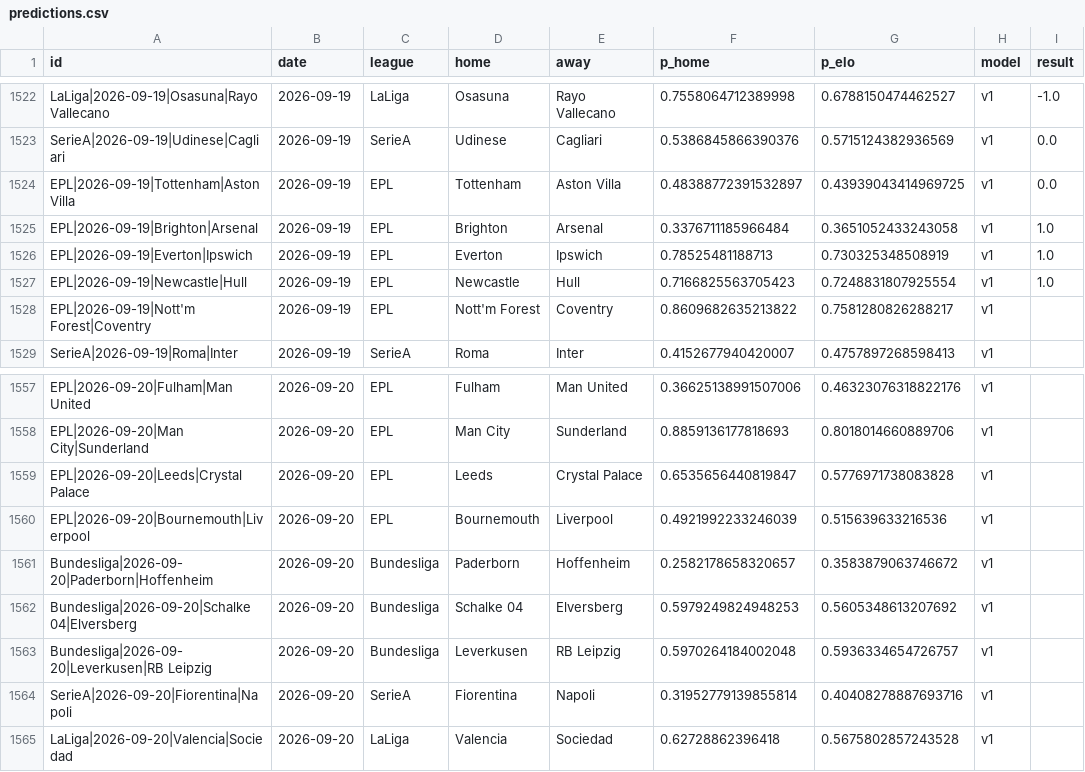
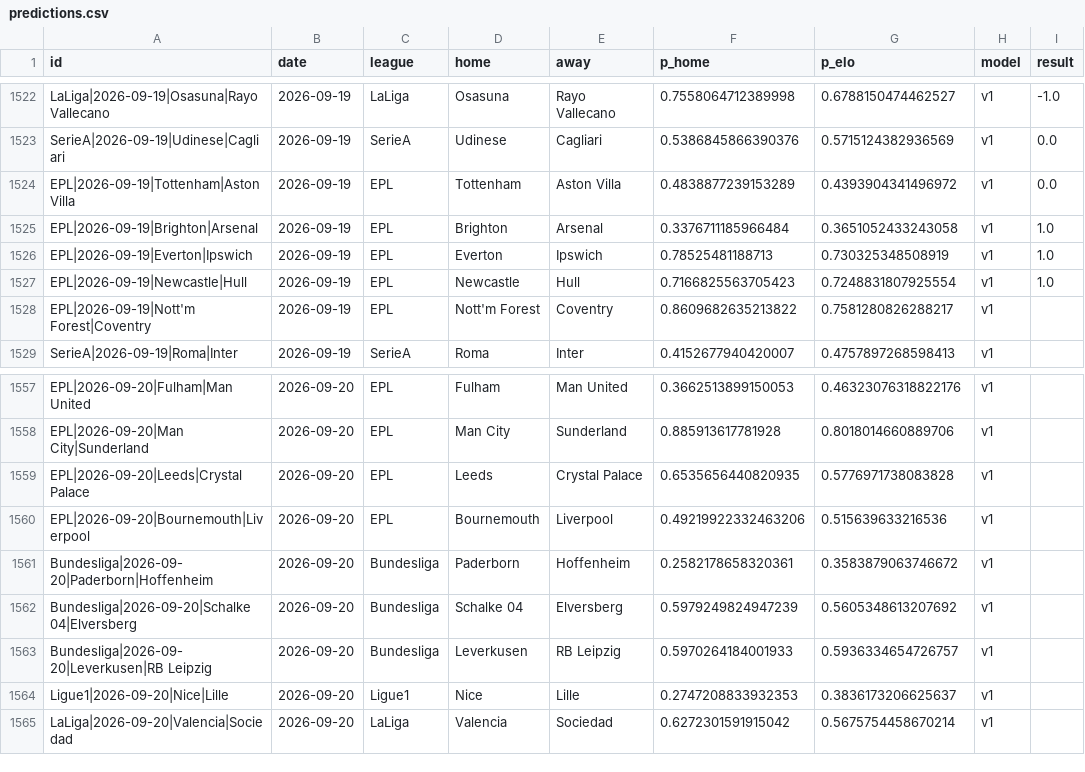
Before and after one commit to azcal/mbm-soccer, a CSV file: logs/predictions.csv, drawn as a sheet; only a part is shown, gaps mark what is left out; removed rows and columns are numbered as before the commit, all else as after; the diff covers the shown part only; the diff names each change by its address in the sheet, - before the commit and + after, or states it on an @@ line.

```diff
--- a/logs/predictions.csv
+++ b/logs/predictions.csv
-F1524 (p_home): 0.48388772391532897
+F1524 (p_home): 0.4838877239153289
-G1524 (p_elo): 0.43939043414969725
+G1524 (p_elo): 0.4393904341496972
-F1557 (p_home): 0.36625138991507006
+F1557 (p_home): 0.3662513899150053
-F1558 (p_home): 0.8859136177818693
+F1558 (p_home): 0.885913617781928
-F1559 (p_home): 0.6535656440819847
+F1559 (p_home): 0.6535656440820935
-F1560 (p_home): 0.4921992233246039
+F1560 (p_home): 0.49219922332463206
-F1561 (p_home): 0.2582178658320657
+F1561 (p_home): 0.2582178658320361
-F1562 (p_home): 0.5979249824948253
+F1562 (p_home): 0.5979249824947239
-F1563 (p_home): 0.5970264184002048
+F1563 (p_home): 0.5970264184001933
-row 1564: SerieA|2026-09-20|Fiorentina|Napoli | 2026-09-20 | SerieA | Fiorentina | Napoli | 0.31952779139855814 | 0.40408278887693716 | v1
+row 1564: Ligue1|2026-09-20|Nice|Lille | 2026-09-20 | Ligue1 | Nice | Lille | 0.2747208833932353 | 0.3836173206625637 | v1
-F1565 (p_home): 0.62728862396418
+F1565 (p_home): 0.6272301591915042
-G1565 (p_elo): 0.5675802857243528
+G1565 (p_elo): 0.5675754458670214
```
Also changed, not shown: 5 added rows, 5 removed rows and 13 edited cells elsewhere in this file, logs/graded.csv, 3 other files.
